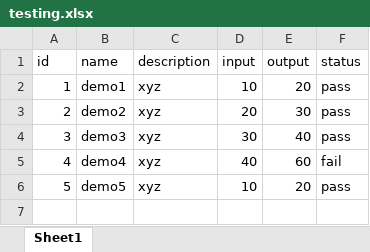
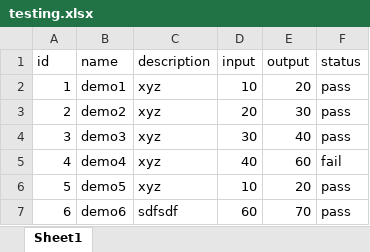
Before and after one commit to rahul-prohaktiv/demo-git, an Excel workbook: testing.xlsx, sheet Sheet1, drawn as a sheet; values as stored, in another font and other column widths than the file's, no borders; the diff names each change by its address in the sheet, - before the commit and + after, or states it on an @@ line.

Commit message:
added 6th job

```diff
--- a/testing.xlsx (sheet Sheet1)
+++ b/testing.xlsx (sheet Sheet1)
+row 7: 6 | demo6 | sdfsdf | 60 | 70 | pass
```
